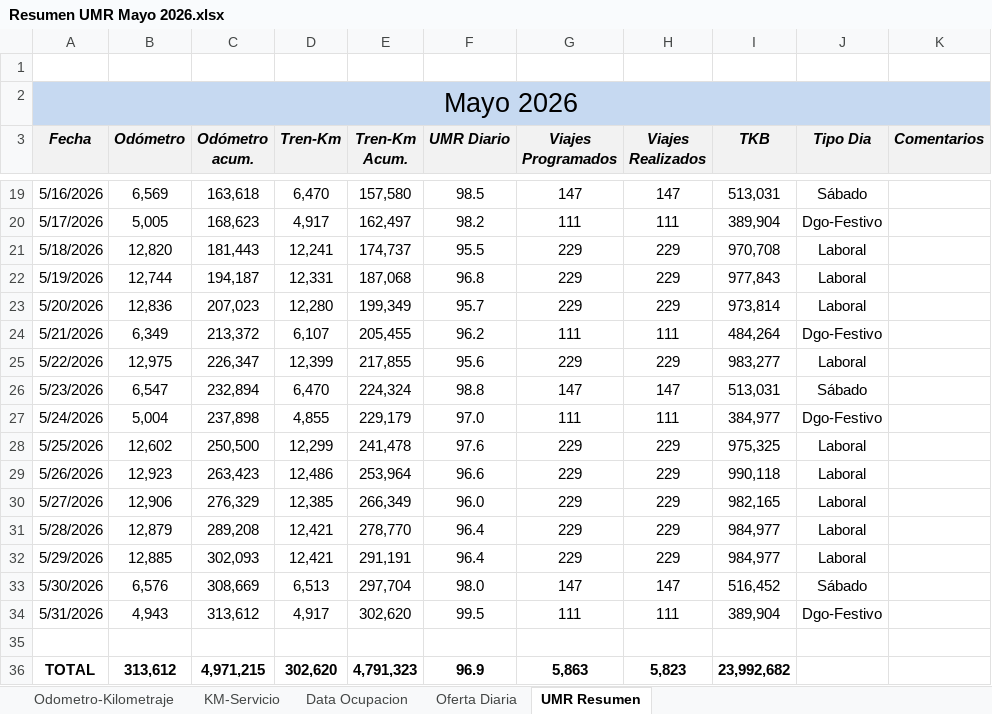
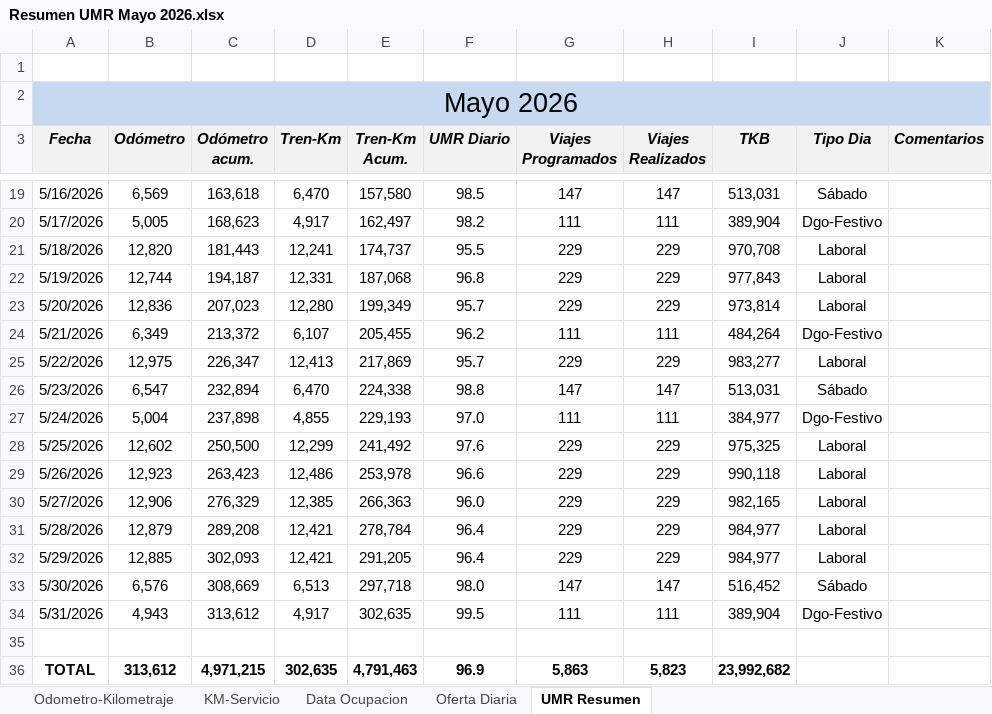
Before and after one commit to antoniorra1983-ops/Datos-Operacionales, an Excel workbook: data/umr/Resumen UMR Mayo 2026.xlsx, sheet UMR Resumen, drawn as a sheet; only a part is shown, gaps mark what is left out; values as stored, in another font and other column widths than the file's, no borders; the diff names each change by its address in the sheet, - before the commit and + after, or states it on an @@ line.

```diff
--- a/data/umr/Resumen UMR Mayo 2026.xlsx (sheet UMR Resumen)
+++ b/data/umr/Resumen UMR Mayo 2026.xlsx (sheet UMR Resumen)
-D25 (Tren-Km): 12,399
+D25 (Tren-Km): 12,413
-E25 (Tren-Km Acum.): 217,855
+E25 (Tren-Km Acum.): 217,869
-F25 (UMR Diario): 95.6
+F25 (UMR Diario): 95.7
-E26 (Tren-Km Acum.): 224,324
+E26 (Tren-Km Acum.): 224,338
-E27 (Tren-Km Acum.): 229,179
+E27 (Tren-Km Acum.): 229,193
-E28 (Tren-Km Acum.): 241,478
+E28 (Tren-Km Acum.): 241,492
-E29 (Tren-Km Acum.): 253,964
+E29 (Tren-Km Acum.): 253,978
-E30 (Tren-Km Acum.): 266,349
+E30 (Tren-Km Acum.): 266,363
-E31 (Tren-Km Acum.): 278,770
+E31 (Tren-Km Acum.): 278,784
-E32 (Tren-Km Acum.): 291,191
+E32 (Tren-Km Acum.): 291,205
-E33 (Tren-Km Acum.): 297,704
+E33 (Tren-Km Acum.): 297,718
-E34 (Tren-Km Acum.): 302,620
+E34 (Tren-Km Acum.): 302,635
-D36 (Tren-Km): 302,620
+D36 (Tren-Km): 302,635
-E36 (Tren-Km Acum.): 4,791,323
+E36 (Tren-Km Acum.): 4,791,463
```
Also changed, not shown: sheet KM-Servicio.
